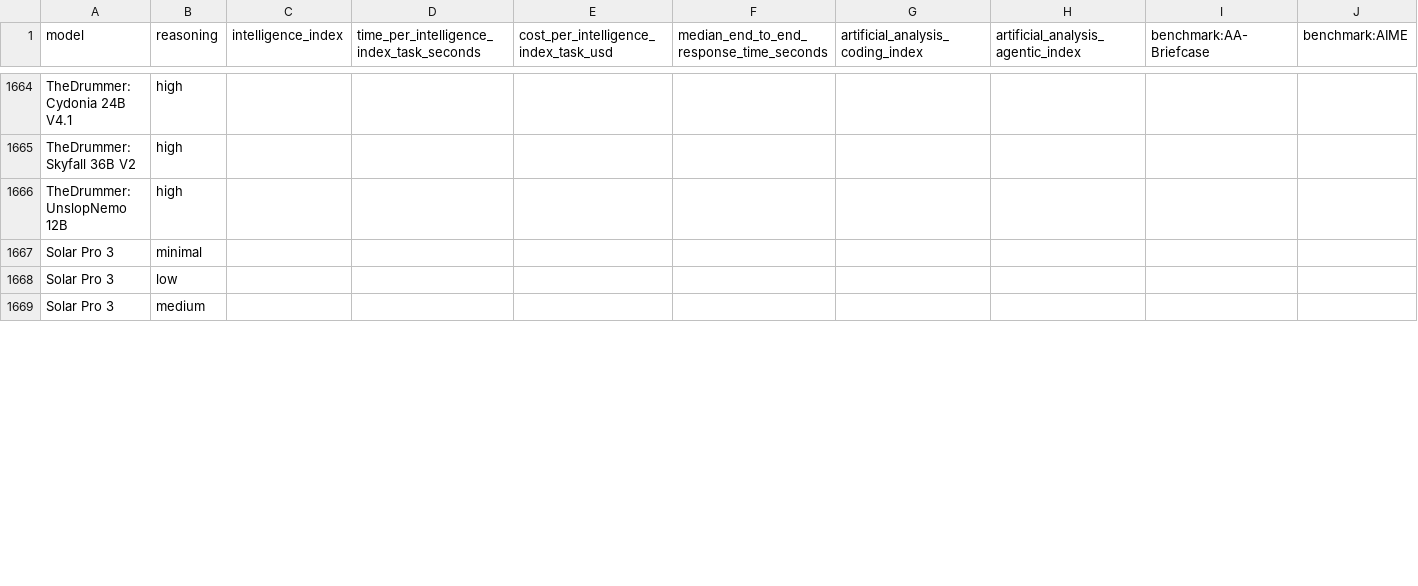
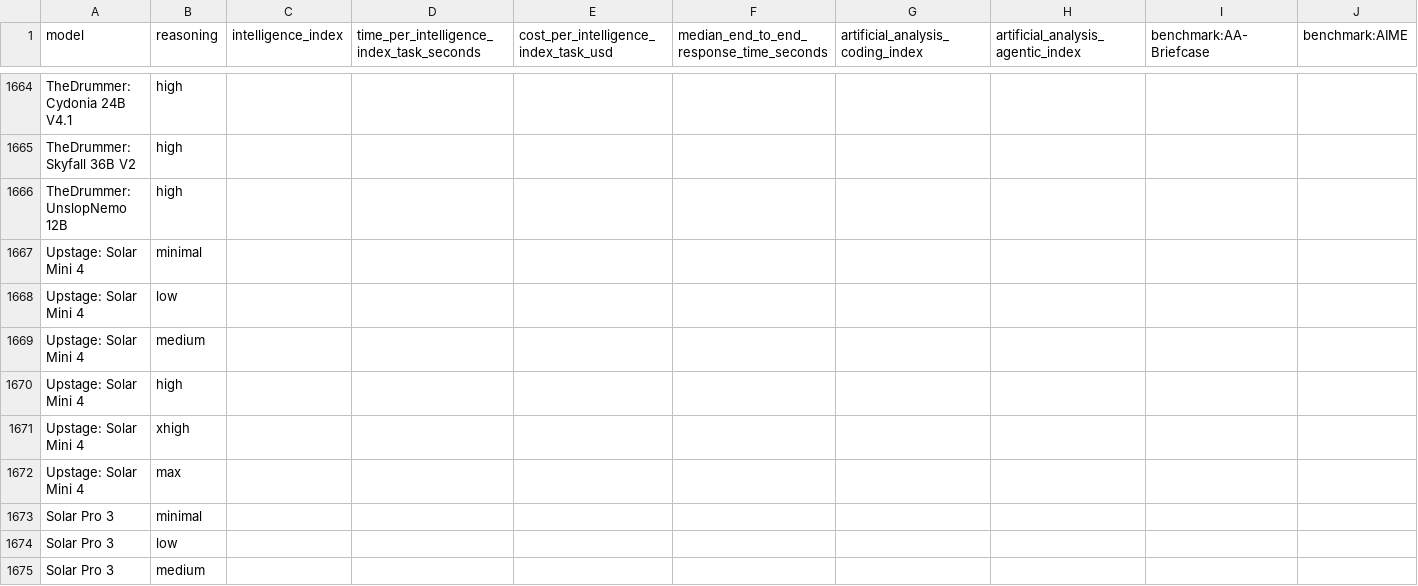
Before and after one commit to WD-Mitchell/which-model, a CSV file: data/available_model_raw_values.csv, drawn as a sheet; only a part is shown, gaps mark what is left out; rows hold the shown columns only; the diff covers the shown part only; the diff names each change by its address in the sheet, - before the commit and + after, or states it on an @@ line.

```diff
--- a/data/available_model_raw_values.csv
+++ b/data/available_model_raw_values.csv
+row 1667: Upstage: Solar Mini 4 | minimal
+row 1668: Upstage: Solar Mini 4 | low
+row 1669: Upstage: Solar Mini 4 | medium
+row 1670: Upstage: Solar Mini 4 | high
+row 1671: Upstage: Solar Mini 4 | xhigh
+row 1672: Upstage: Solar Mini 4 | max
```
Also changed, not shown: 73 edited cells elsewhere in this file, data/available_model_scores.csv.
